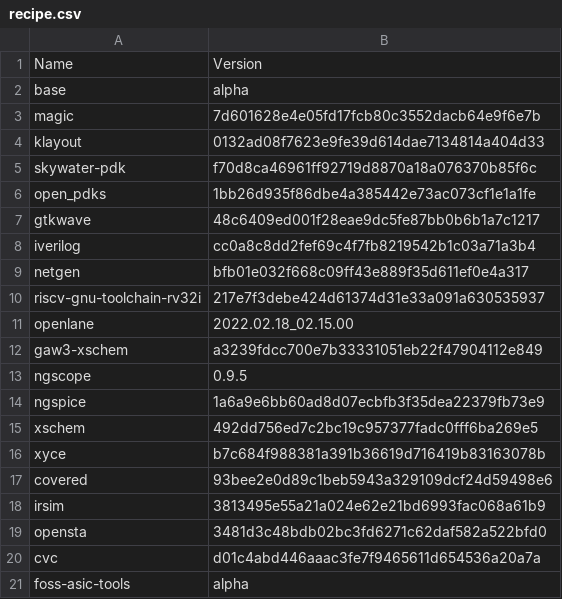
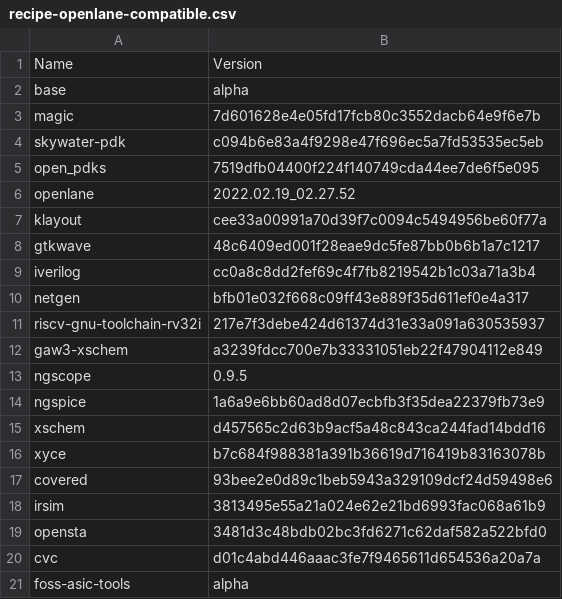
Before and after one commit to efabless/foss-asic-tools, a CSV file: recipes/recipe-openlane-compatible.csv (was recipes/recipe.csv), drawn as a sheet.

```diff
--- a/recipes/recipe.csv
+++ b/recipes/recipe-openlane-compatible.csv
@@ -3,5 +3,6 @@ base,alpha
 magic,7d601628e4e05fd17fcb80c3552dacb64e9f6e7b
-klayout,0132ad08f7623e9fe39d614dae7134814a404d33
-skywater-pdk,f70d8ca46961ff92719d8870a18a076370b85f6c
-open_pdks,1bb26d935f86dbe4a385442e73ac073cf1e1a1fe
+skywater-pdk,c094b6e83a4f9298e47f696ec5a7fd53535ec5eb
+open_pdks,7519dfb04400f224f140749cda44ee7de6f5e095
+openlane,2022.02.19_02.27.52
+klayout,cee33a00991a70d39f7c0094c5494956be60f77a
 gtkwave,48c6409ed001f28eae9dc5fe87bb0b6b1a7c1217
@@ -10,3 +11,2 @@ netgen,bfb01e032f668c09ff43e889f35d611ef0e4a317
 riscv-gnu-toolchain-rv32i,217e7f3debe424d61374d31e33a091a630535937
-openlane,2022.02.18_02.15.00
 gaw3-xschem,a3239fdcc700e7b33331051eb22f47904112e849
@@ -14,3 +14,3 @@ ngscope,0.9.5
 ngspice,1a6a9e6bb60ad8d07ecbfb3f35dea22379fb73e9
-xschem,492dd756ed7c2bc19c957377fadc0fff6ba269e5
+xschem,d457565c2d63b9acf5a48c843ca244fad14bdd16
 xyce,b7c684f988381a391b36619d716419b83163078b
```
Also changed, not shown: 24 other files.
